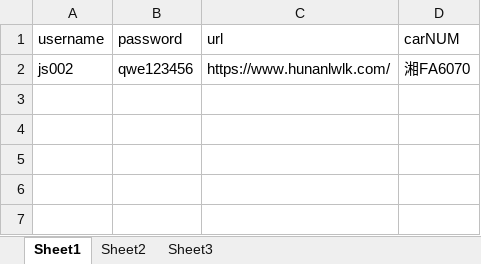
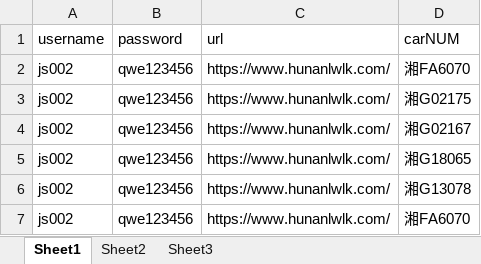
Before and after one commit to malatanger/my_test, an Excel workbook: datas/Hunan_datas.xlsx, sheet Sheet1, drawn as a sheet; values as stored, in another font and other column widths than the file's, no borders; the diff names each change by its address in the sheet, - before the commit and + after, or states it on an @@ line.

```diff
--- a/datas/Hunan_datas.xlsx (sheet Sheet1)
+++ b/datas/Hunan_datas.xlsx (sheet Sheet1)
+row 3: js002 | qwe123456 | https://www.hunanlwlk.com/ | 湘G02175
+row 4: js002 | qwe123456 | https://www.hunanlwlk.com/ | 湘G02167
+row 5: js002 | qwe123456 | https://www.hunanlwlk.com/ | 湘G18065
+row 6: js002 | qwe123456 | https://www.hunanlwlk.com/ | 湘G13078
+row 7: js002 | qwe123456 | https://www.hunanlwlk.com/ | 湘FA6070
```
Also changed, not shown: 6 other files.
